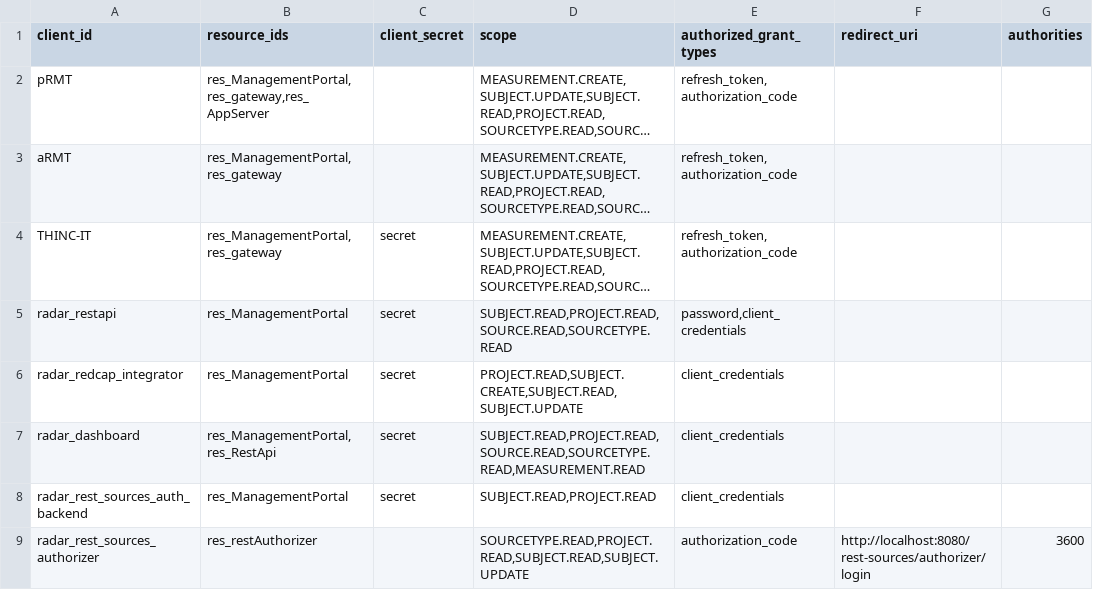
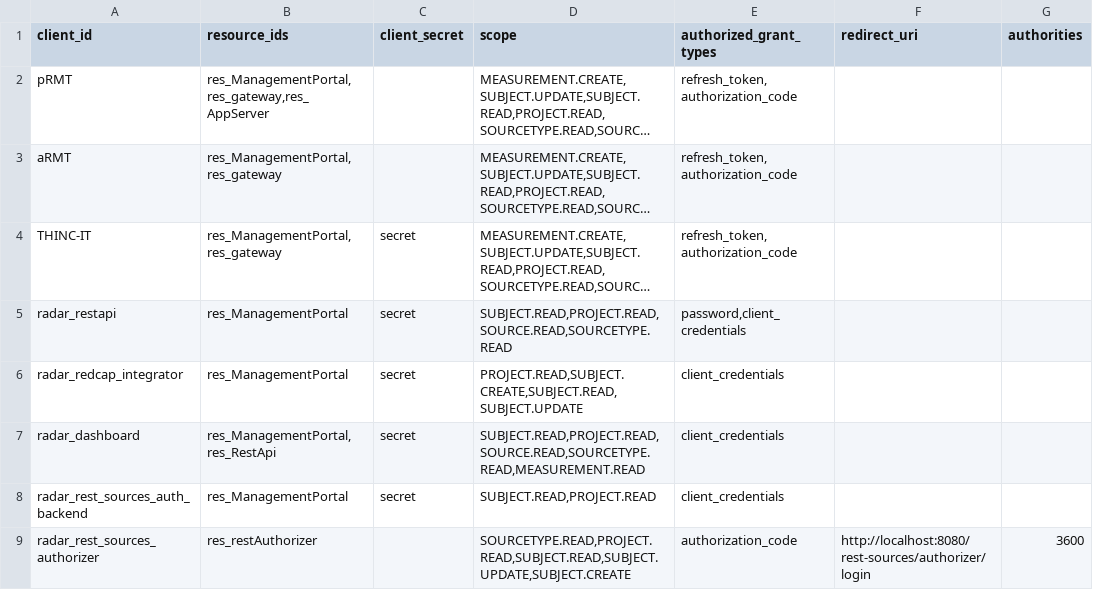
Before and after one commit to RADAR-base/RADAR-Rest-Source-Auth, a CSV file: docker/etc/managementportal/oauth_client_details.csv, drawn as a sheet; only a part is shown; long unchanged cells end in …; the diff names each change by its address in the sheet, - before the commit and + after, or states it on an @@ line.

```diff
--- a/docker/etc/managementportal/oauth_client_details.csv
+++ b/docker/etc/managementportal/oauth_client_details.csv
-D9 (scope): SOURCETYPE.READ,PROJECT.READ,SUBJECT.READ,SUBJECT.UPDATE
+D9 (scope): SOURCETYPE.READ,PROJECT.READ,SUBJECT.READ,SUBJECT.UPDATE,SUBJECT.CREATE
```
Also changed, not shown: 2 other files.
